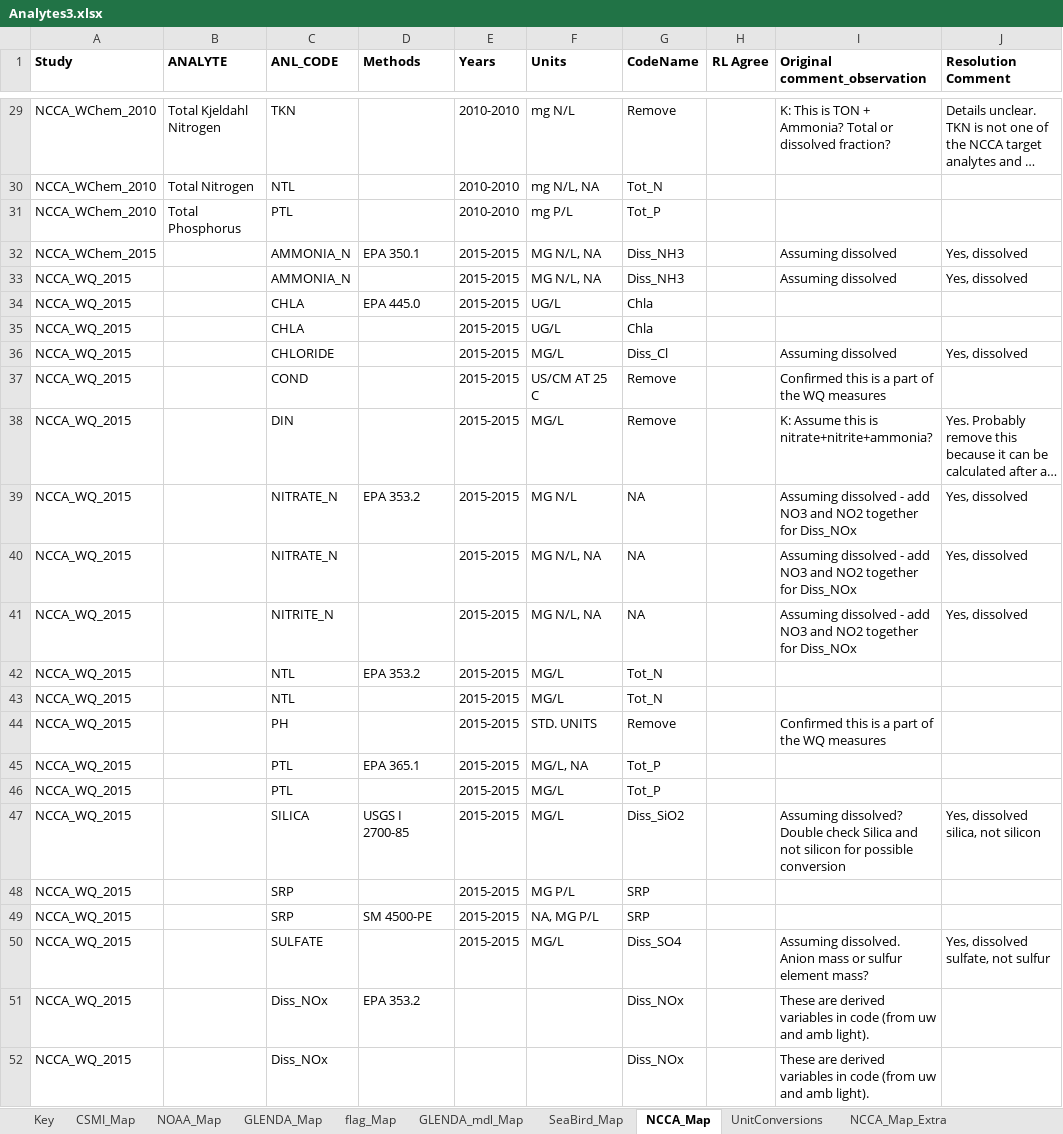
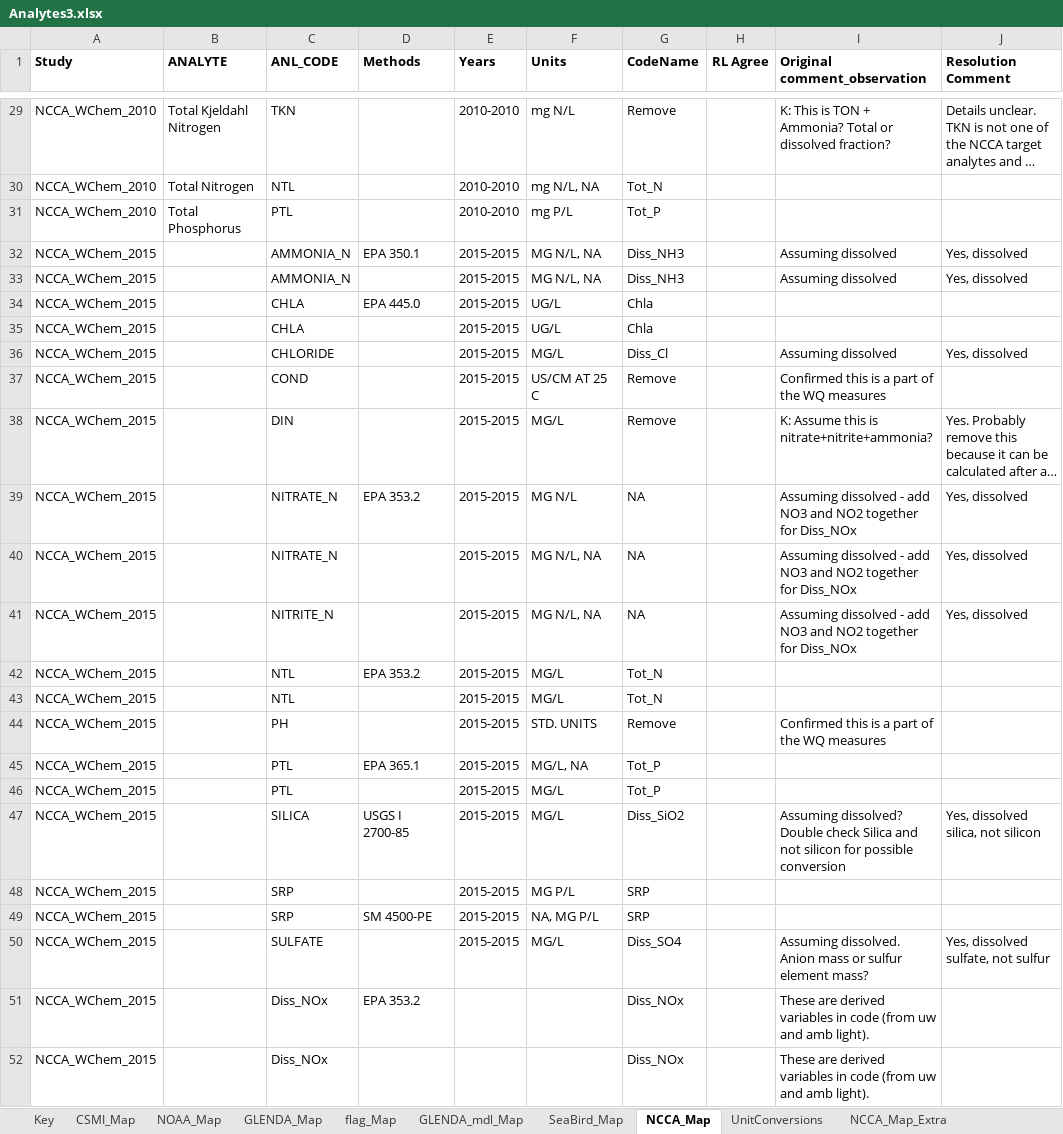
Before and after one commit to kvitense/GL_Data, an Excel workbook: Meta/Analytes3.xlsx, sheet NCCA_Map, drawn as a sheet; only a part is shown, gaps mark what is left out; long unchanged cells end in …; values as stored, in another font and other column widths than the file's, no borders; conditional formats not drawn; the diff names each change by its address in the sheet, - before the commit and + after, or states it on an @@ line.

Commit message:
Fixed naming for the NCCA WQ 2015 study

```diff
--- a/Meta/Analytes3.xlsx (sheet NCCA_Map)
+++ b/Meta/Analytes3.xlsx (sheet NCCA_Map)
-A33:A52 (Study): NCCA_WQ_2015
+A33:A52 (Study): NCCA_WChem_2015
```
Also changed, not shown: sheet Key.
